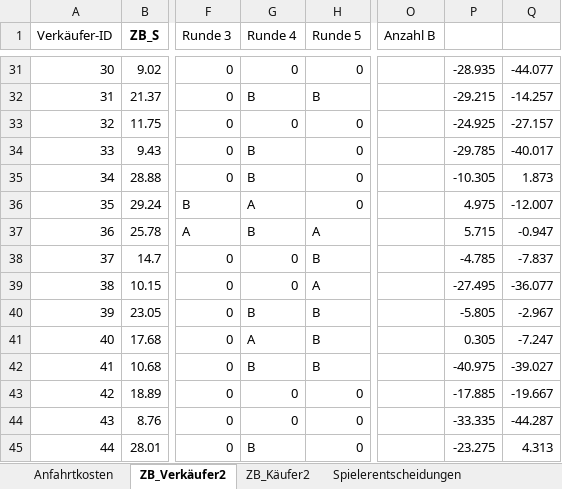
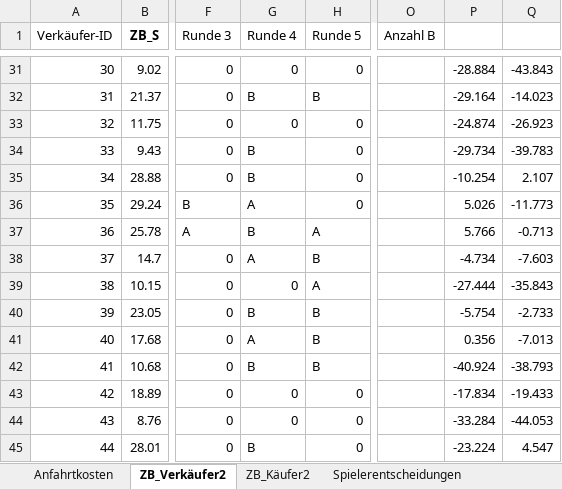
Before and after one commit to Wael653/twoSidedMarketGame, an Excel workbook: Flohmarkt_Simulation.xlsx, sheet ZB_Verkäufer2, drawn as a sheet; only a part is shown, gaps mark what is left out; values as stored, in another font and other column widths than the file's, no borders; charts and pictures not drawn; the diff covers the shown part only; the diff names each change by its address in the sheet, - before the commit and + after, or states it on an @@ line.

```diff
--- a/Flohmarkt_Simulation.xlsx (sheet ZB_Verkäufer2)
+++ b/Flohmarkt_Simulation.xlsx (sheet ZB_Verkäufer2)
-P31: -28.935
+P31: -28.884
-Q31: -44.077
+Q31: -43.843
-P32: -29.215
+P32: -29.164
-Q32: -14.257
+Q32: -14.023
-P33: -24.925
+P33: -24.874
-Q33: -27.157
+Q33: -26.923
-P34: -29.785
+P34: -29.734
-Q34: -40.017
+Q34: -39.783
-P35: -10.305
+P35: -10.254
-Q35: 1.873
+Q35: 2.107
-P36: 4.975
+P36: 5.026
-Q36: -12.007
+Q36: -11.773
-P37: 5.715
+P37: 5.766
-Q37: -0.947
+Q37: -0.713
-G38 (Runde 4): 0
+G38 (Runde 4): A
-P38: -4.785
+P38: -4.734
-Q38: -7.837
+Q38: -7.603
-P39: -27.495
+P39: -27.444
-Q39: -36.077
+Q39: -35.843
-P40: -5.805
+P40: -5.754
-Q40: -2.967
+Q40: -2.733
-P41: 0.305
+P41: 0.356
-Q41: -7.247
+Q41: -7.013
-P42: -40.975
+P42: -40.924
-Q42: -39.027
+Q42: -38.793
-P43: -17.885
+P43: -17.834
-Q43: -19.667
+Q43: -19.433
-P44: -33.335
+P44: -33.284
-Q44: -44.287
+Q44: -44.053
-P45: -23.275
+P45: -23.224
-Q45: 4.313
+Q45: 4.547
```
Also changed, not shown: 178 edited cells elsewhere in this sheet, sheet ZB_Käufer2, sheet Ergebnisse2, 50 other files.
